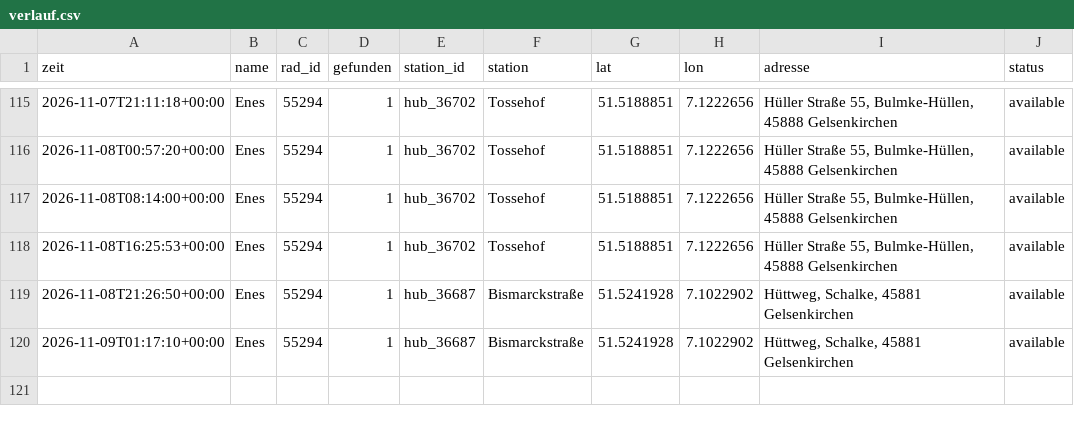
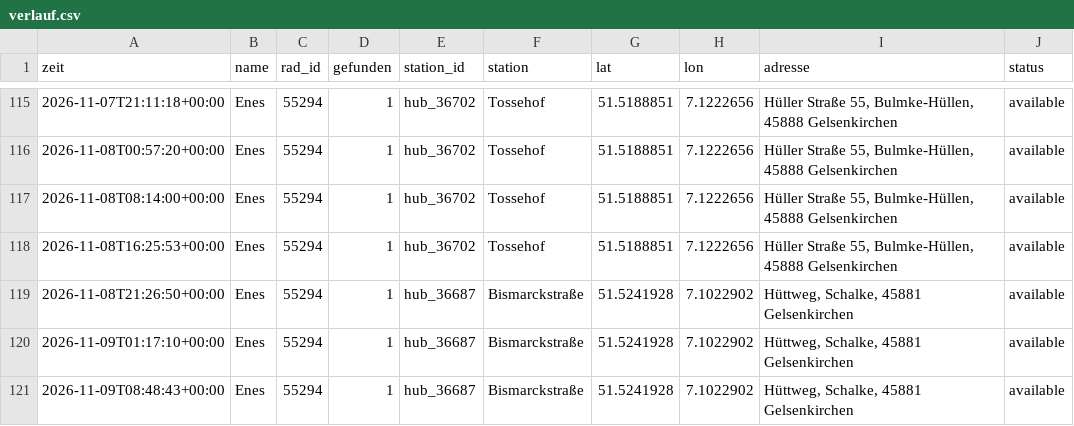
Before and after one commit to raphaelwelsow/woIstEnes, a CSV file: data/verlauf.csv, drawn as a sheet; only a part is shown, gaps mark what is left out; the diff names each change by its address in the sheet, - before the commit and + after, or states it on an @@ line.

```diff
--- a/data/verlauf.csv
+++ b/data/verlauf.csv
+row 121: 2026-11-09T08:48:43+00:00 | Enes | 55294 | 1 | hub_36687 | Bismarckstraße | 51.5241928 | 7.1022902 | Hüttweg, Schalke, 45881 Gelsenkirchen | available
```
